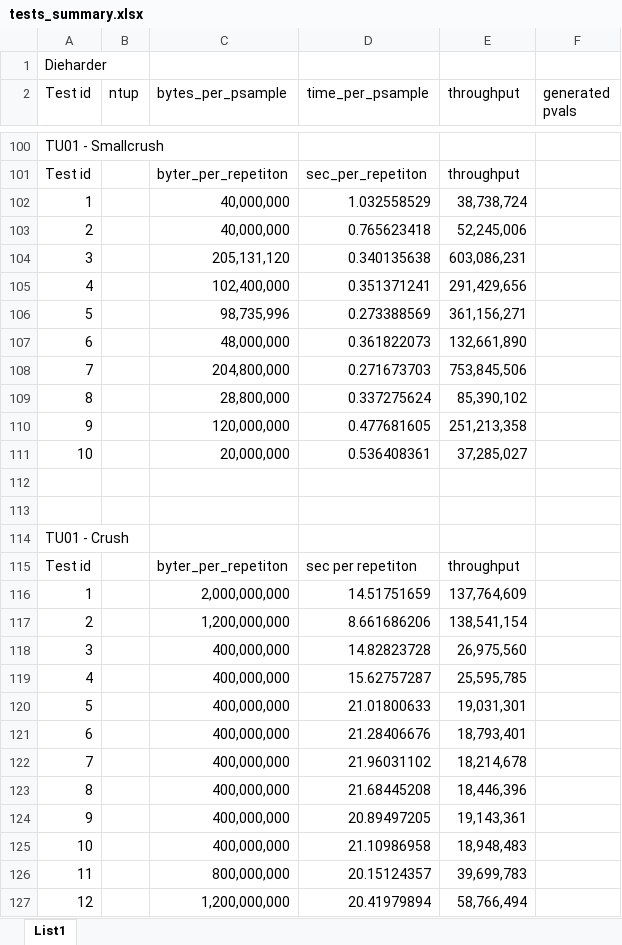
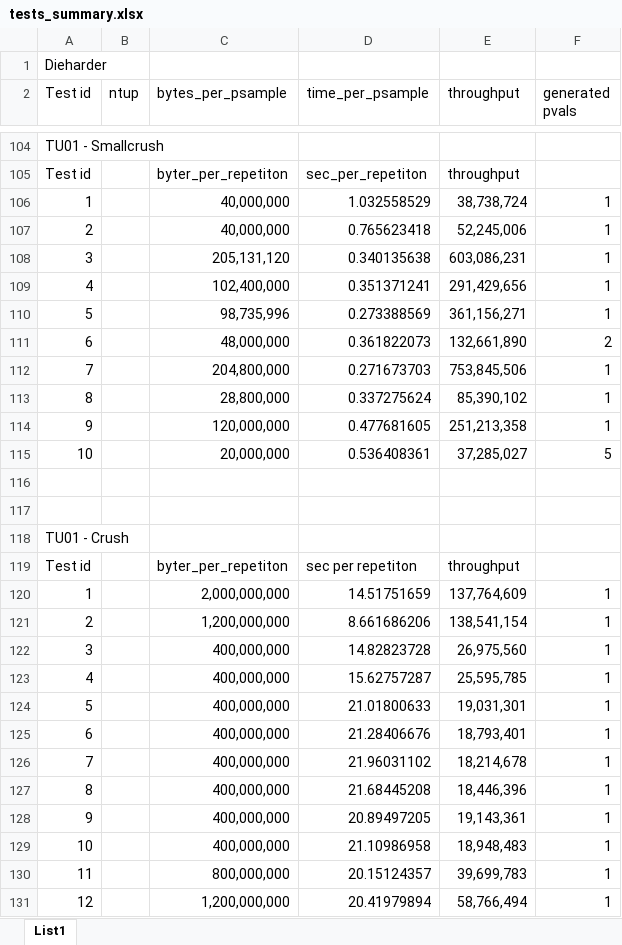
Before and after one commit to xmarek7/Bc-Thesis-RTT-misc, an Excel workbook: tests_summary.xlsx, sheet List1, drawn as a sheet; only a part is shown, gaps mark what is left out; values as stored, in another font and other column widths than the file's, no borders; addresses are those after the commit; the diff covers the shown part only; the diff names each change by its address in the sheet, - before the commit and + after, or states it on an @@ line.

Commit message:
added pval cont to tu01 tests and 4 omitted dieharder tests

```diff
--- a/tests_summary.xlsx (sheet List1)
+++ b/tests_summary.xlsx (sheet List1)
-F106:F110 (generated pvals): (empty)
+F106:F110 (generated pvals): 1
-F111 (generated pvals): (empty)
+F111 (generated pvals): 2
-F112:F114 (generated pvals): (empty)
+F112:F114 (generated pvals): 1
-F115 (generated pvals): (empty)
+F115 (generated pvals): 5
-F120:F131 (generated pvals): (empty)
+F120:F131 (generated pvals): 1
```
Also changed, not shown: 4 added rows and 173 edited cells elsewhere in this sheet, formulas that keep their value.
